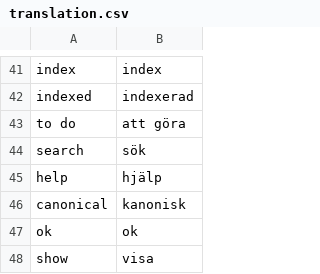
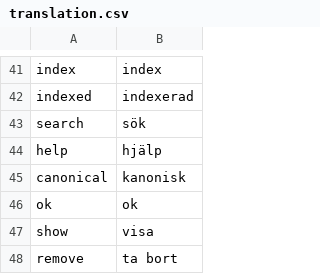
Before and after one commit to pekrau/Au, a CSV file: translation.csv, drawn as a sheet; only a part is shown, gaps mark what is left out; the shorter side is filled out with more unchanged rows.

```diff
--- a/translation.csv
+++ b/translation.csv
@@ -42,3 +42,2 @@ index,index
 indexed,indexerad
-to do,att göra
 search,sök
```
Also changed, not shown: 4 other files.
